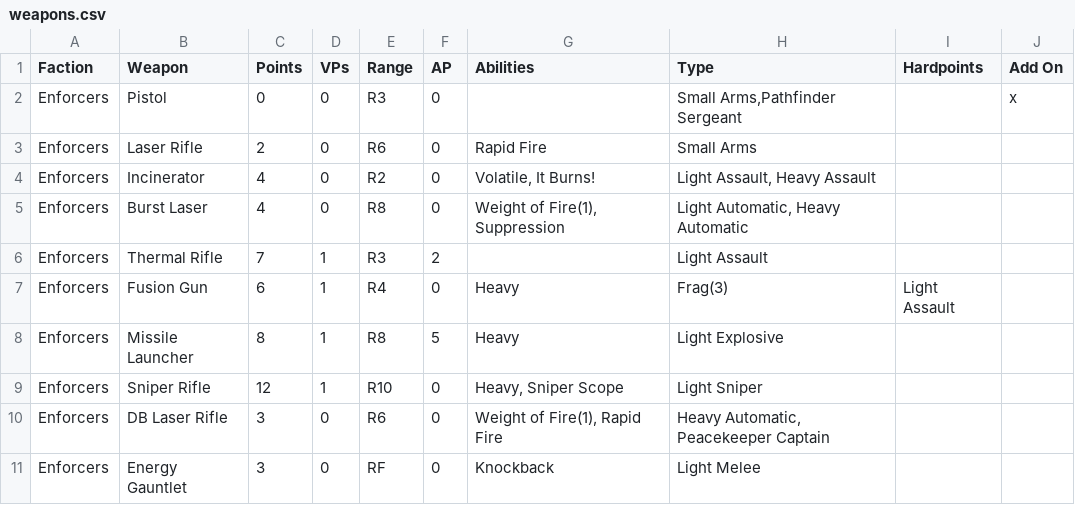
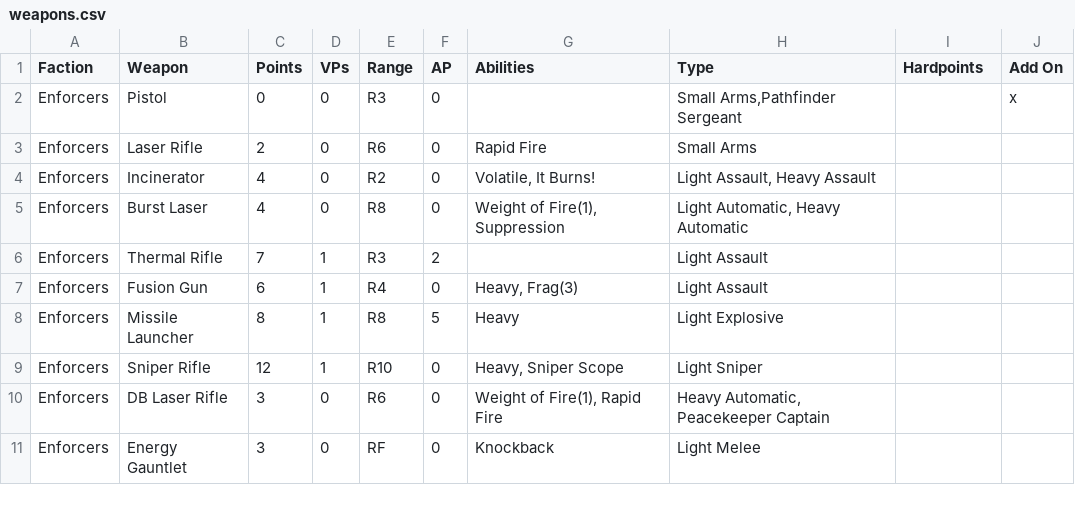
Before and after one commit to tuxBurner/deadzone-rooster, a CSV file: conf/deadzone/weapons.csv, drawn as a sheet; only a part is shown.

Commit message:
Fixed Weapon.csv

```diff
--- a/conf/deadzone/weapons.csv
+++ b/conf/deadzone/weapons.csv
@@ -6,3 +6,3 @@ Enforcers,Burst Laser,4,0,R8,0,"Weight of Fire(1), Suppression","Light Automatic
 Enforcers,Thermal Rifle,7,1,R3,2,,Light Assault,,
-Enforcers,Fusion Gun,6,1,R4,0,Heavy, Frag(3),Light Assault,,
+Enforcers,Fusion Gun,6,1,R4,0,"Heavy, Frag(3)",Light Assault,,
 Enforcers,Missile Launcher,8,1,R8,5,Heavy,Light Explosive,,
```
